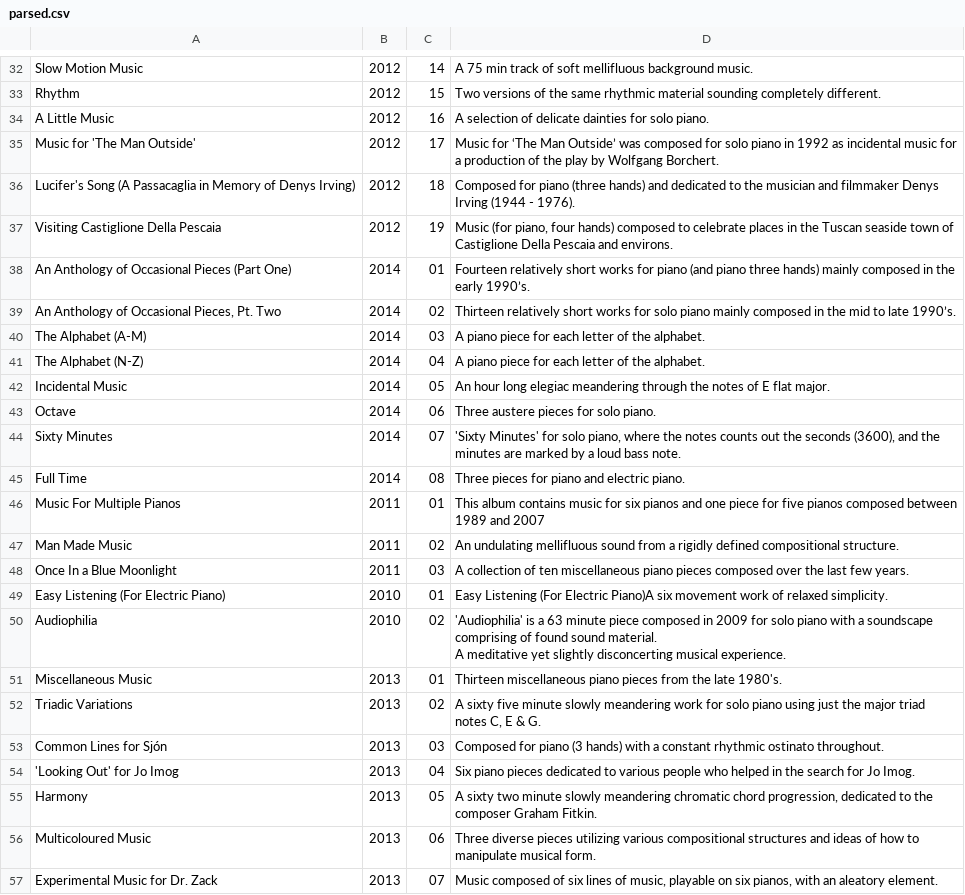
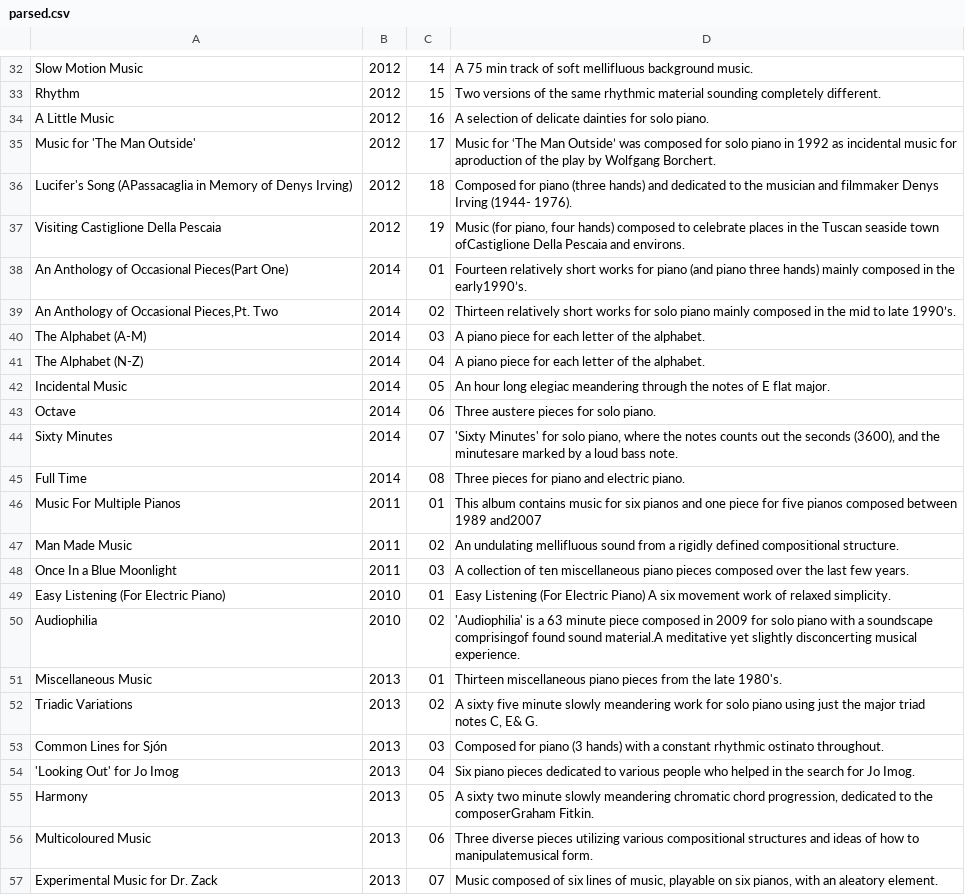
Before and after one commit to chrif/simon-rackham, a CSV file: parsed.csv, drawn as a sheet; only a part is shown, gaps mark what is left out; the diff covers the shown part only.

```diff
--- a/parsed.csv
+++ b/parsed.csv
@@ -34,7 +34,7 @@ Rhythm,2012,15,"Two versions of the same rhythmic material sounding completely d
 "A Little Music",2012,16,"A selection of delicate dainties for solo piano."
-"Music for 'The Man Outside'",2012,17,"Music for ‘The Man Outside’ was composed for solo piano in 1992 as incidental music for a production of the play by Wolfgang Borchert."
-"Lucifer's Song (A Passacaglia in Memory of Denys Irving)",2012,18,"Composed for piano (three hands) and dedicated to the musician and filmmaker Denys Irving (1944 - 1976)."
-"Visiting Castiglione Della Pescaia",2012,19,"Music (for piano, four hands) composed to celebrate places in the Tuscan seaside town of Castiglione Della Pescaia and environs."
-"An Anthology of Occasional Pieces (Part One)",2014,01,"Fourteen relatively short works for piano (and piano three hands) mainly composed in the early 1990’s."
-"An Anthology of Occasional Pieces, Pt. Two",2014,02,"Thirteen relatively short works for solo piano mainly composed in the mid to late 1990’s."
+"Music for 'The Man Outside'",2012,17,"Music for ‘The Man Outside’ was composed for solo piano in 1992 as incidental music for aproduction of the play by Wolfgang Borchert."
+"Lucifer's Song (APassacaglia in Memory of Denys Irving)",2012,18,"Composed for piano (three hands) and dedicated to the musician and filmmaker Denys Irving (1944- 1976)."
+"Visiting Castiglione Della Pescaia",2012,19,"Music (for piano, four hands) composed to celebrate places in the Tuscan seaside town ofCastiglione Della Pescaia and environs."
+"An Anthology of Occasional Pieces(Part One)",2014,01,"Fourteen relatively short works for piano (and piano three hands) mainly composed in the early1990’s."
+"An Anthology of Occasional Pieces,Pt. Two",2014,02,"Thirteen relatively short works for solo piano mainly composed in the mid to late 1990’s."
 "The Alphabet (A-M)",2014,03,"A piano piece for each letter of the alphabet."
@@ -43,16 +43,15 @@ Rhythm,2012,15,"Two versions of the same rhythmic material sounding completely d
 Octave,2014,06,"Three austere pieces for solo piano."
-"Sixty Minutes",2014,07,"'Sixty Minutes' for solo piano, where the notes counts out the seconds (3600), and the minutes are marked by a loud bass note."
+"Sixty Minutes",2014,07,"'Sixty Minutes' for solo piano, where the notes counts out the seconds (3600), and the minutesare marked by a loud bass note."
 "Full Time",2014,08,"Three pieces for piano and electric piano."
-"Music For Multiple Pianos",2011,01,"This album contains music for six pianos and one piece for five pianos composed between 1989 and 2007"
+"Music For Multiple Pianos",2011,01,"This album contains music for six pianos and one piece for five pianos composed between 1989 and2007"
 "Man Made Music",2011,02,"An undulating mellifluous sound from a rigidly defined compositional structure."
 "Once In a Blue Moonlight",2011,03,"A collection of ten miscellaneous piano pieces composed over the last few years."
-"Easy Listening (For Electric Piano)",2010,01,"Easy Listening (For Electric Piano)A six movement work of relaxed simplicity."
-Audiophilia,2010,02,"'Audiophilia' is a 63 minute piece composed in 2009 for solo piano with a soundscape comprising of found sound material.
-A meditative yet slightly disconcerting musical experience."
+"Easy Listening (For Electric Piano)",2010,01,"Easy Listening (For Electric Piano) A six movement work of relaxed simplicity."
+Audiophilia,2010,02,"'Audiophilia' is a 63 minute piece composed in 2009 for solo piano with a soundscape comprisingof found sound material.A meditative yet slightly disconcerting musical experience."
 "Miscellaneous Music",2013,01,"Thirteen miscellaneous piano pieces from the late 1980's."
-"Triadic Variations",2013,02,"A sixty five minute slowly meandering work for solo piano using just the major triad notes C, E & G."
+"Triadic Variations",2013,02,"A sixty five minute slowly meandering work for solo piano using just the major triad notes C, E& G."
 "Common Lines for Sjón",2013,03,"Composed for piano (3 hands) with a constant rhythmic ostinato throughout."
 "'Looking Out' for Jo Imog",2013,04,"Six piano pieces dedicated to various people who helped in the search for Jo Imog."
-Harmony,2013,05,"A sixty two minute slowly meandering chromatic chord progression, dedicated to the composer Graham Fitkin."
-"Multicoloured Music",2013,06,"Three diverse pieces utilizing various compositional structures and ideas of how to manipulate musical form."
+Harmony,2013,05,"A sixty two minute slowly meandering chromatic chord progression, dedicated to the composerGraham Fitkin."
+"Multicoloured Music",2013,06,"Three diverse pieces utilizing various compositional structures and ideas of how to manipulatemusical form."
 "Experimental Music for Dr. Zack",2013,07,"Music composed of six lines of music, playable on six pianos, with an aleatory element."
```
Also changed, not shown: 18 edited cells elsewhere in this file, 1 other file.
